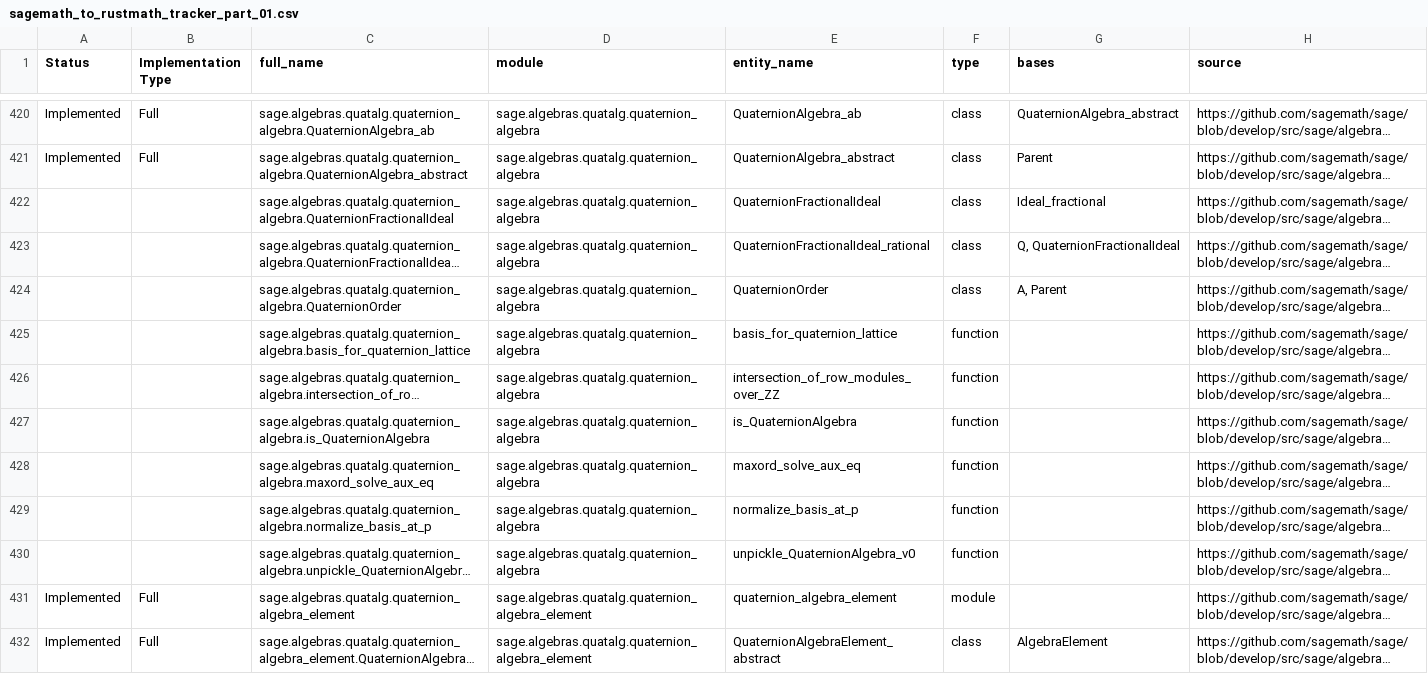
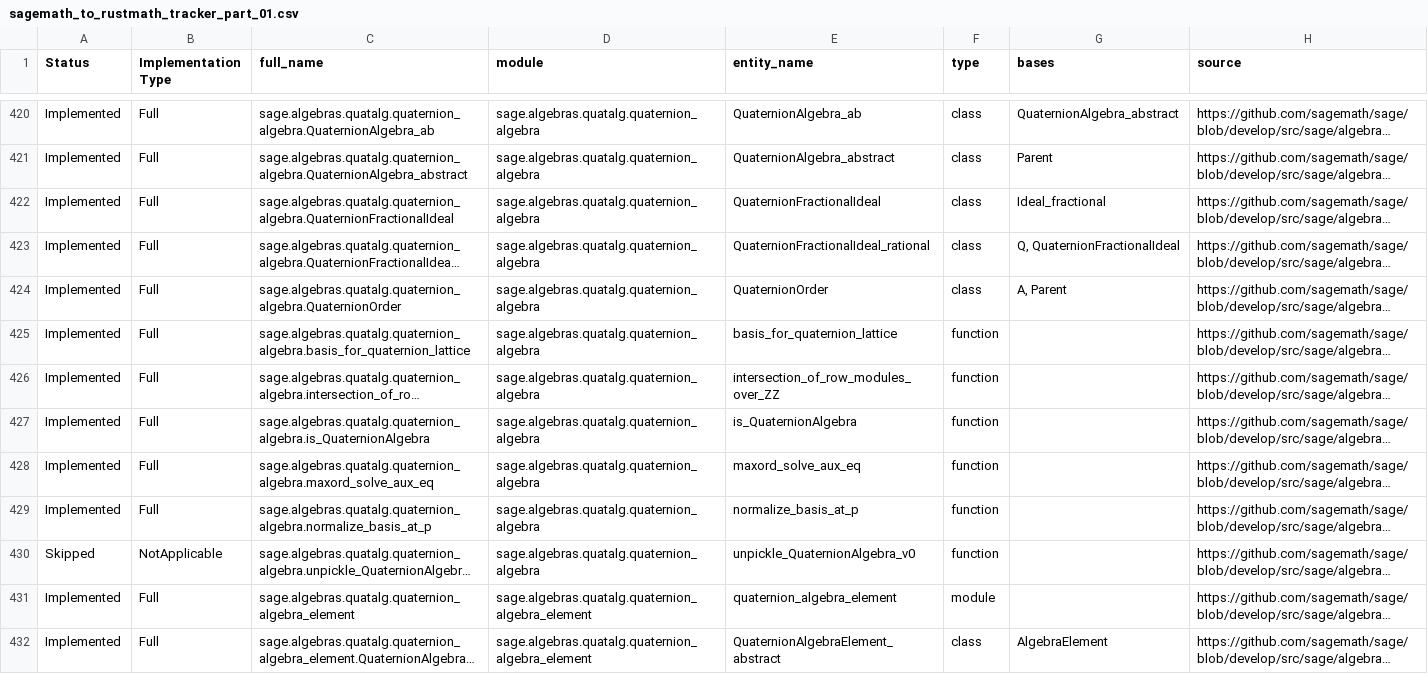
Before and after one commit to johnjanik/RustMath, a CSV file: sagemath_to_rustmath_tracker_part_01.csv, drawn as a sheet; only a part is shown, gaps mark what is left out; long unchanged cells end in …; the diff names each change by its address in the sheet, - before the commit and + after, or states it on an @@ line.

```diff
--- a/sagemath_to_rustmath_tracker_part_01.csv
+++ b/sagemath_to_rustmath_tracker_part_01.csv
-A422:A429 (Status): (empty)
+A422:A429 (Status): Implemented
-B422:B429 (Implementation Type): (empty)
+B422:B429 (Implementation Type): Full
-A430 (Status): (empty)
+A430 (Status): Skipped
-B430 (Implementation Type): (empty)
+B430 (Implementation Type): NotApplicable
```
Also changed, not shown: 2 other files.
